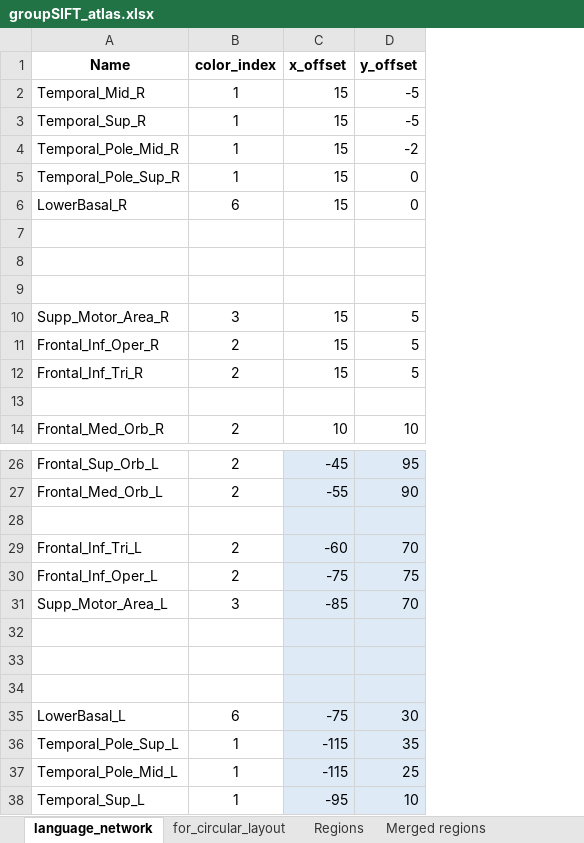
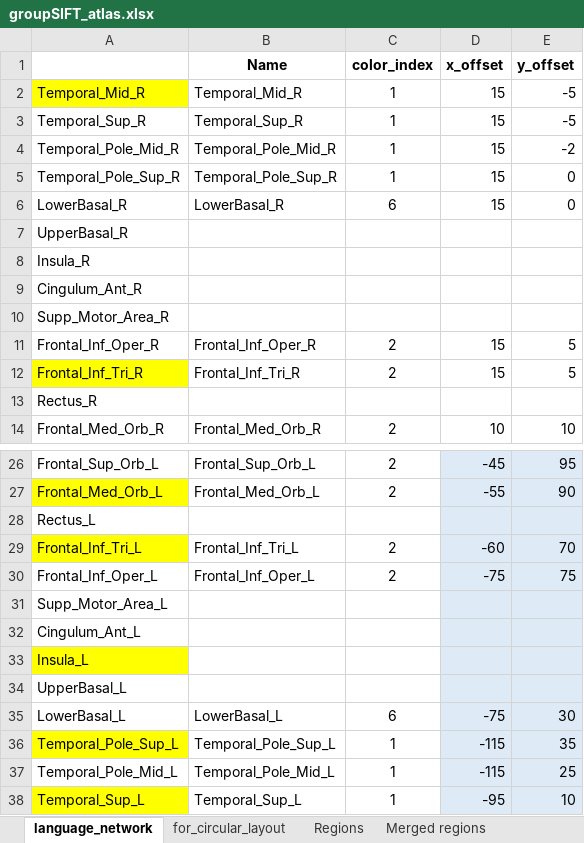
Before and after one commit to Trang0412/AAL_atlas_in_circular_graph, an Excel workbook: groupSIFT_atlas.xlsx, sheet language_network, drawn as a sheet; only a part is shown, gaps mark what is left out; values as stored, in another font and other column widths than the file's, no borders; addresses are those after the commit; the diff names each change by its address in the sheet, - before the commit and + after, or states it on an @@ line.

Commit message:
Change edge color and appearance

```diff
--- a/groupSIFT_atlas.xlsx (sheet language_network)
+++ b/groupSIFT_atlas.xlsx (sheet language_network)
+column A, rows 2-14: Temporal_Mid_R | Temporal_Sup_R | Temporal_Pole_Mid_R | Temporal_Pole_Sup_R | LowerBasal_R | UpperBasal_R | Insula_R | Cingulum_Ant_R | Supp_Motor_Area_R | Frontal_Inf_Oper_R | Frontal_Inf_Tri_R | Rectus_R | Frontal_Med_Orb_R; rows 26-38: Frontal_Sup_Orb_L | Frontal_Med_Orb_L | Rectus_L | Frontal_Inf_Tri_L | Frontal_Inf_Oper_L | Supp_Motor_Area_L | Cingulum_Ant_L | Insula_L | UpperBasal_L | LowerBasal_L | Temporal_Pole_Sup_L | Temporal_Pole_Mid_L | Temporal_Sup_L
-B10 (Name): Supp_Motor_Area_R
+B10 (Name): (empty)
-C10 (color_index): 3
+C10 (color_index): (empty)
-D10 (x_offset): 15
+D10 (x_offset): (empty)
-E10 (y_offset): 5
+E10 (y_offset): (empty)
-B31 (Name): Supp_Motor_Area_L
+B31 (Name): (empty)
-C31 (color_index): 3
+C31 (color_index): (empty)
-D31 (x_offset): -85
+D31 (x_offset): (empty)
-E31 (y_offset): 70
+E31 (y_offset): (empty)
```
Also changed, not shown: sheet for_circular_layout, charts or pictures, regions_in_groupSIFT.xlsx, 4 other files.
